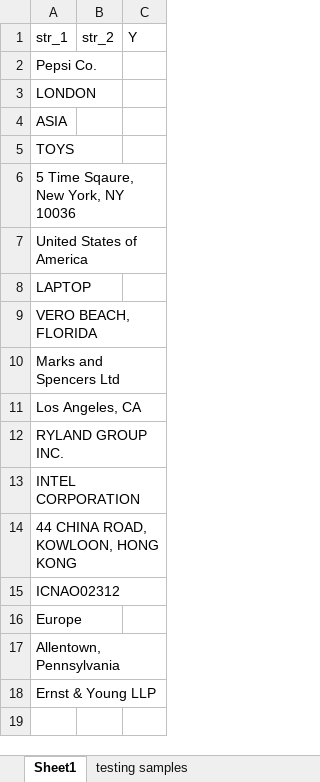
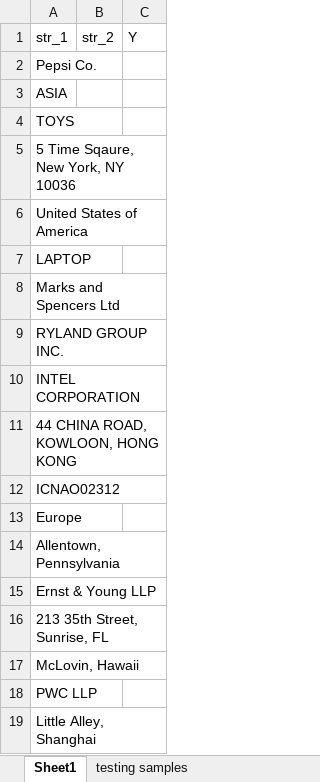
Before and after one commit to zhenyuli1216/Unique-Entity-Identification, an Excel workbook: data/Book1.xlsx, sheet Sheet1, drawn as a sheet; values as stored, in another font and other column widths than the file's, no borders; removed rows and columns are numbered as before the commit, all else as after; the diff names each change by its address in the sheet, - before the commit and + after, or states it on an @@ line.

```diff
--- a/data/Book1.xlsx (sheet Sheet1)
+++ b/data/Book1.xlsx (sheet Sheet1)
-row 3: LONDON
-row 9: VERO BEACH, FLORIDA
-row 11: Los Angeles, CA
+row 16: 213 35th Street, Sunrise, FL
+row 17: McLovin, Hawaii
+row 18: PWC LLP
+row 19: Little Alley, Shanghai
```
Also changed, not shown: 1 other file.
